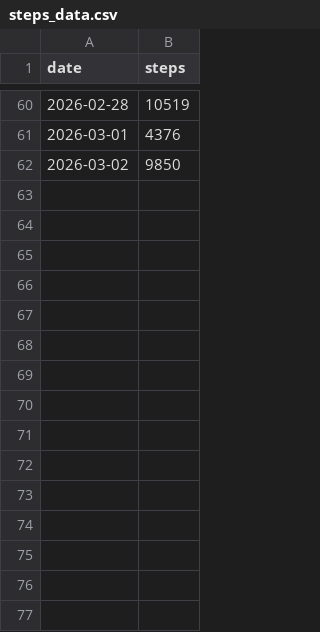
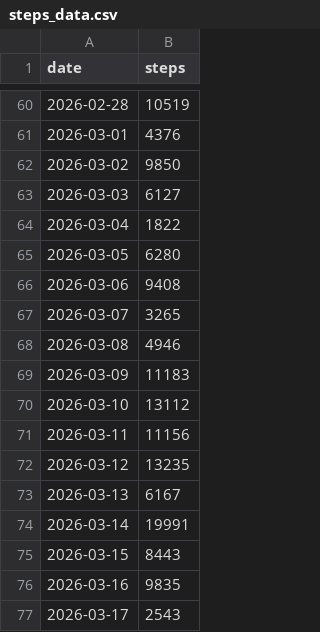
Before and after one commit to elitsung/elitsung.github.io, a CSV file: projects/steps/steps_data.csv, drawn as a sheet; only a part is shown, gaps mark what is left out; the diff names each change by its address in the sheet, - before the commit and + after, or states it on an @@ line.

Commit message:
Add step data for March 2026
Added new step data entries for March 2026.

```diff
--- a/projects/steps/steps_data.csv
+++ b/projects/steps/steps_data.csv
+row 63: 2026-03-03 | 6127
+row 64: 2026-03-04 | 1822
+row 65: 2026-03-05 | 6280
+row 66: 2026-03-06 | 9408
+row 67: 2026-03-07 | 3265
+row 68: 2026-03-08 | 4946
+row 69: 2026-03-09 | 11183
+row 70: 2026-03-10 | 13112
+row 71: 2026-03-11 | 11156
+row 72: 2026-03-12 | 13235
+row 73: 2026-03-13 | 6167
+row 74: 2026-03-14 | 19991
+row 75: 2026-03-15 | 8443
+row 76: 2026-03-16 | 9835
+row 77: 2026-03-17 | 2543
```
